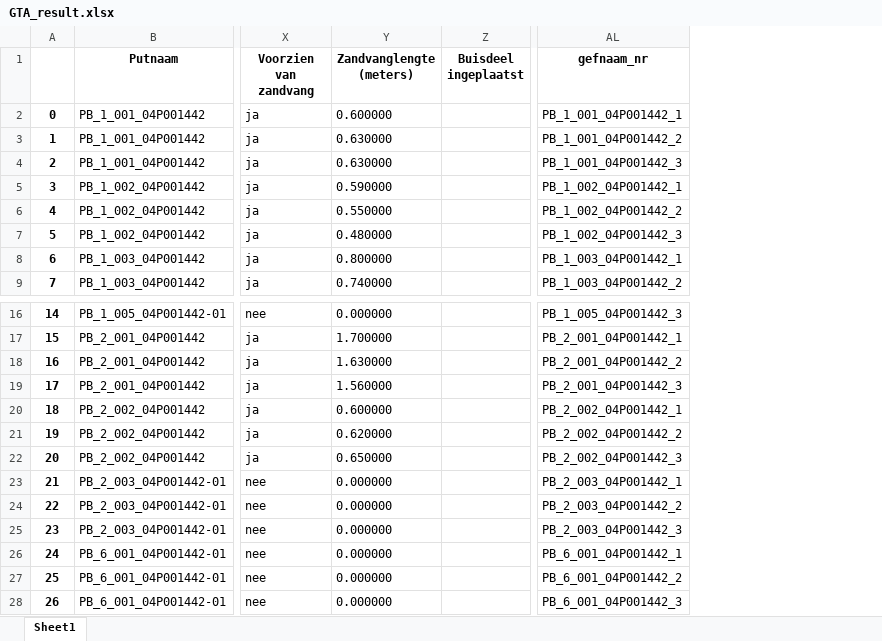
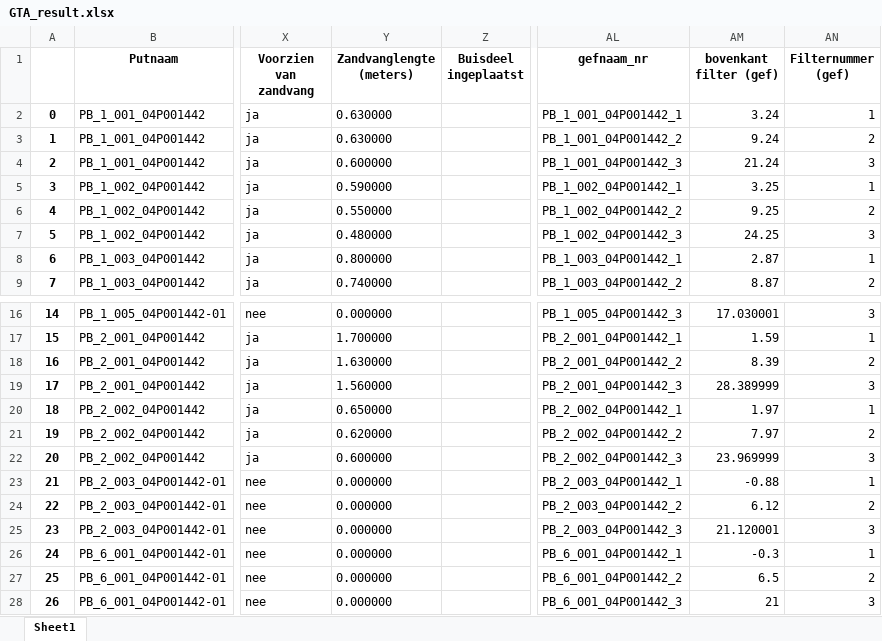
Before and after one commit to HHNK/GMW_processing, an Excel workbook: output/GTA_result.xlsx, sheet Sheet1, drawn as a sheet; only a part is shown, gaps mark what is left out; values as stored, in another font and other column widths than the file's, no borders; the diff names each change by its address in the sheet, - before the commit and + after, or states it on an @@ line.

Commit message:
added gef sorting based on bovenkant_filter
because filternummer is random in GEF

```diff
--- a/output/GTA_result.xlsx (sheet Sheet1)
+++ b/output/GTA_result.xlsx (sheet Sheet1)
+column AM (bovenkant filter (gef)), rows 2-9: 3.24 | 9.24 | 21.24 | 3.25 | 9.25 | 24.25 | 2.87 | 8.87; rows 16-28: 17.030001 | 1.59 | 8.39 | 28.389999 | 1.97 | 7.97 | 23.969999 | -0.88 | 6.12 | 21.120001 | -0.3 | 6.5 | 21
+column AN (Filternummer (gef)), rows 2-9: 1 | 2 | 3 | 1 | 2 | 3 | 1 | 2; rows 16-28: 3 | 1 | 2 | 3 | 1 | 2 | 3 | 1 | 2 | 3 | 1 | 2 | 3
-Y2 (Zandvanglengte (meters)): 0.600000
+Y2 (Zandvanglengte (meters)): 0.630000
-Y4 (Zandvanglengte (meters)): 0.630000
+Y4 (Zandvanglengte (meters)): 0.600000
-Y20 (Zandvanglengte (meters)): 0.600000
+Y20 (Zandvanglengte (meters)): 0.650000
-Y22 (Zandvanglengte (meters)): 0.650000
+Y22 (Zandvanglengte (meters)): 0.600000
```
Also changed, not shown: output/ArtDiver_result.xlsx, 2 other files.
